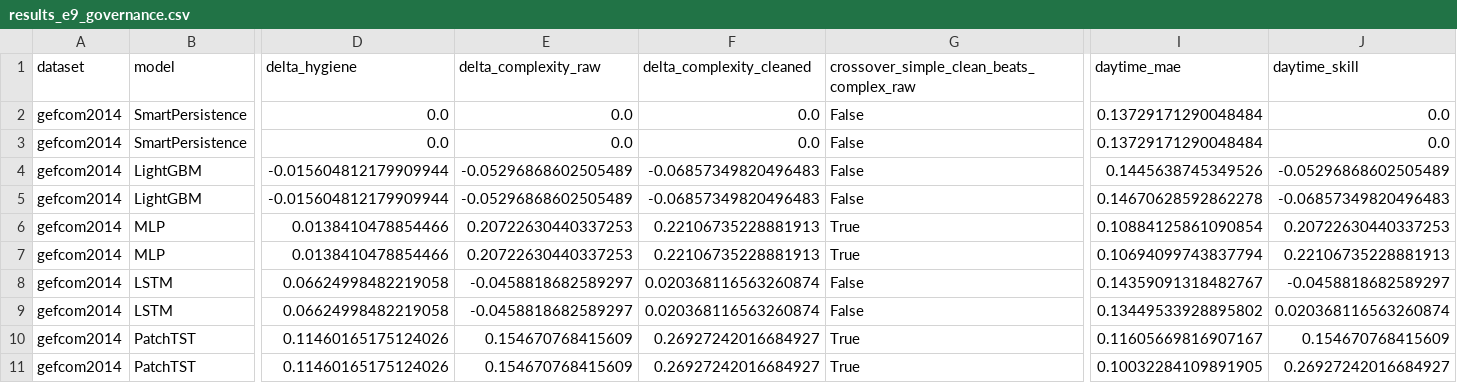
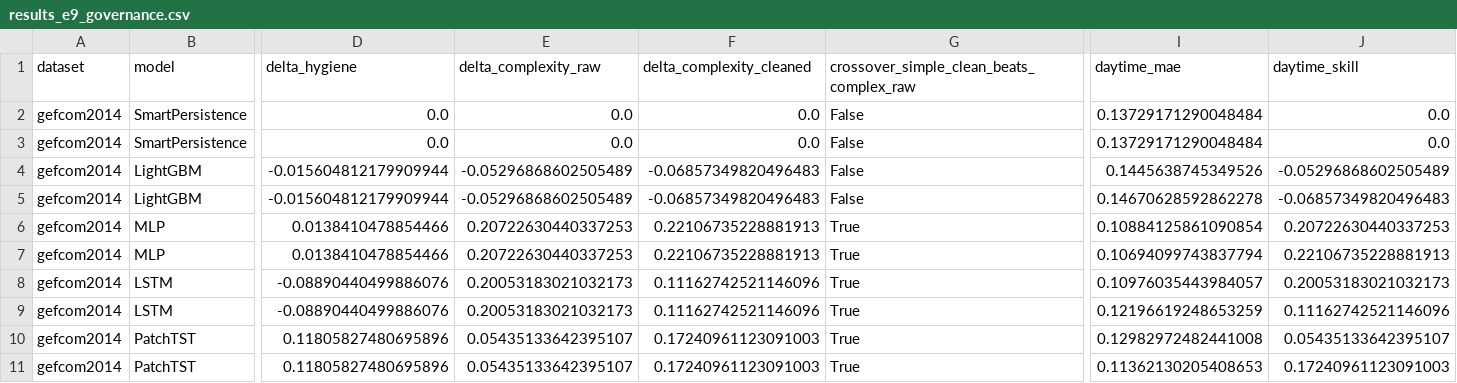
Before and after one commit to Maoxuehui/solar-unibench, a CSV file: figures_full/results/results_e9_governance.csv, drawn as a sheet; only a part is shown, gaps mark what is left out; the diff names each change by its address in the sheet, - before the commit and + after, or states it on an @@ line.

```diff
--- a/figures_full/results/results_e9_governance.csv
+++ b/figures_full/results/results_e9_governance.csv
-D8:D9 (delta_hygiene): 0.06624998482219058
+D8:D9 (delta_hygiene): -0.08890440499886076
-E8:E9 (delta_complexity_raw): -0.0458818682589297
+E8:E9 (delta_complexity_raw): 0.20053183021032173
-F8:F9 (delta_complexity_cleaned): 0.020368116563260874
+F8:F9 (delta_complexity_cleaned): 0.11162742521146096
-G8:G9: False
+G8:G9: True
-I8 (daytime_mae): 0.14359091318482767
+I8 (daytime_mae): 0.10976035443984057
-J8 (daytime_skill): -0.0458818682589297
+J8 (daytime_skill): 0.20053183021032173
-I9 (daytime_mae): 0.13449533928895802
+I9 (daytime_mae): 0.12196619248653259
-J9 (daytime_skill): 0.020368116563260874
+J9 (daytime_skill): 0.11162742521146096
-D10:D11 (delta_hygiene): 0.11460165175124026
+D10:D11 (delta_hygiene): 0.11805827480695896
-E10:E11 (delta_complexity_raw): 0.154670768415609
+E10:E11 (delta_complexity_raw): 0.05435133642395107
-F10:F11 (delta_complexity_cleaned): 0.26927242016684927
+F10:F11 (delta_complexity_cleaned): 0.17240961123091003
-I10 (daytime_mae): 0.11605669816907167
+I10 (daytime_mae): 0.12982972482441008
-J10 (daytime_skill): 0.154670768415609
+J10 (daytime_skill): 0.05435133642395107
-I11 (daytime_mae): 0.10032284109891905
+I11 (daytime_mae): 0.11362130205408653
-J11 (daytime_skill): 0.26927242016684927
+J11 (daytime_skill): 0.17240961123091003
```
Also changed, not shown: 3 other files.
